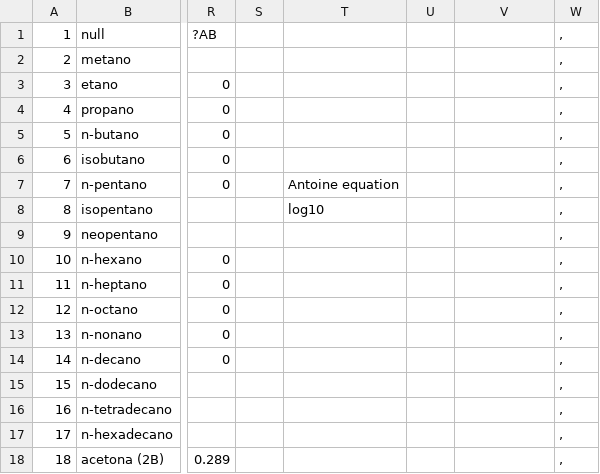
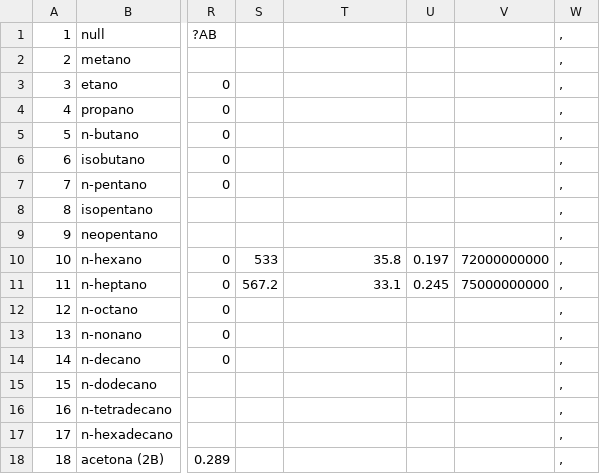
Before and after one commit to Gabriel-MS/VLE_multi, a CSV file: Planilhas de análise/properties.csv, drawn as a sheet; only a part is shown, gaps mark what is left out; the diff names each change by its address in the sheet, - before the commit and + after, or states it on an @@ line.

```diff
--- a/Planilhas de análise/properties.csv
+++ b/Planilhas de análise/properties.csv
-T7: Antoine equation
+T7: (empty)
-T8: log10
+T8: (empty)
-S10: (empty)
+S10: 533
-T10: (empty)
+T10: 35.8
-U10: (empty)
+U10: 0.197
-V10: (empty)
+V10: 72000000000
-S11: (empty)
+S11: 567.2
-T11: (empty)
+T11: 33.1
-U11: (empty)
+U11: 0.245
-V11: (empty)
+V11: 75000000000
```
Also changed, not shown: 12 other files.
